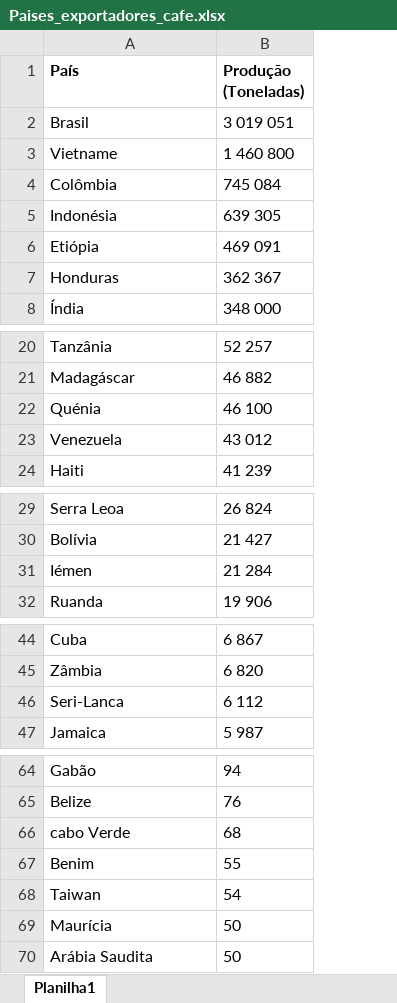
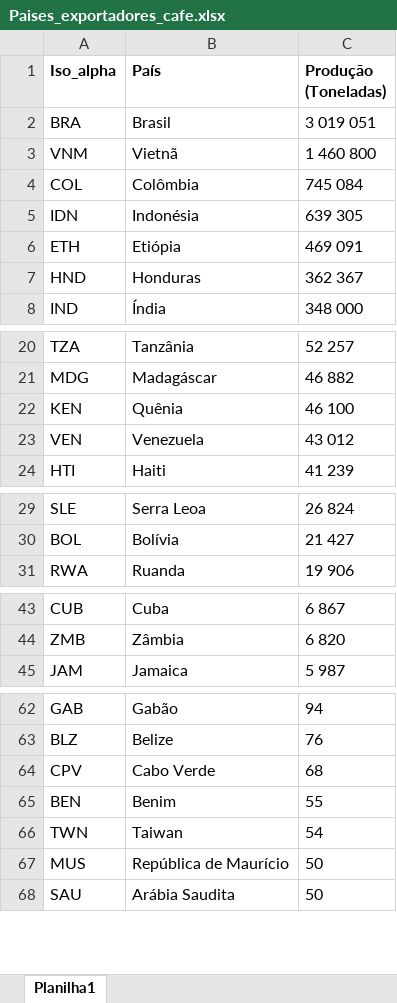
Before and after one commit to daniel3494/Painel-APC, an Excel workbook: Banco de Dados/Paises_exportadores_cafe.xlsx, sheet Planilha1, drawn as a sheet; only a part is shown, gaps mark what is left out; values as stored, in another font and other column widths than the file's, no borders; removed rows and columns are numbered as before the commit, all else as after; the diff covers the shown part only; the diff names each change by its address in the sheet, - before the commit and + after, or states it on an @@ line.

```diff
--- a/Banco de Dados/Paises_exportadores_cafe.xlsx (sheet Planilha1)
+++ b/Banco de Dados/Paises_exportadores_cafe.xlsx (sheet Planilha1)
+column A (Iso_alpha), rows 2-8: BRA | VNM | COL | IDN | ETH | HND | IND; rows 20-24: TZA | MDG | KEN | VEN | HTI; rows 29-31: SLE | BOL | RWA; rows 43-45: CUB | ZMB | JAM; rows 62-68: GAB | BLZ | CPV | BEN | TWN | MUS | SAU
-B3 (País): Vietname
+B3 (País): Vietnã
-B22 (País): Quénia
+B22 (País): Quênia
-row 31: Iémen | 21 284
-row 46: Seri-Lanca | 6 112
-B64 (País): cabo Verde
+B64 (País): Cabo Verde
-B67 (País): Maurícia
+B67 (País): República de Maurício
```
Also changed, not shown: 1 edited cell elsewhere in this sheet, 2 other files.
